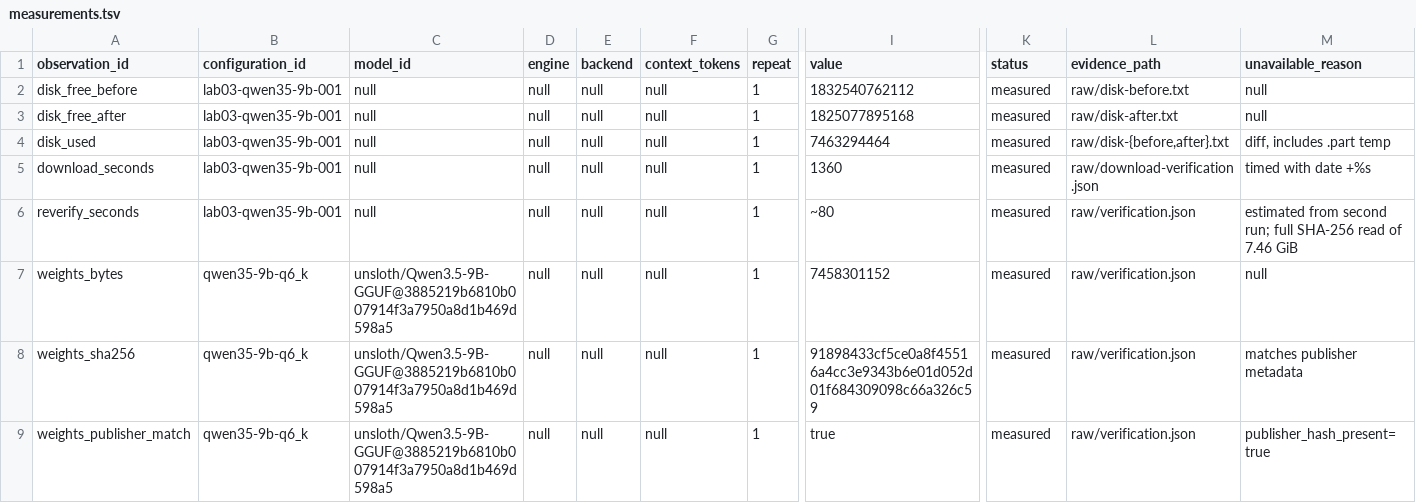
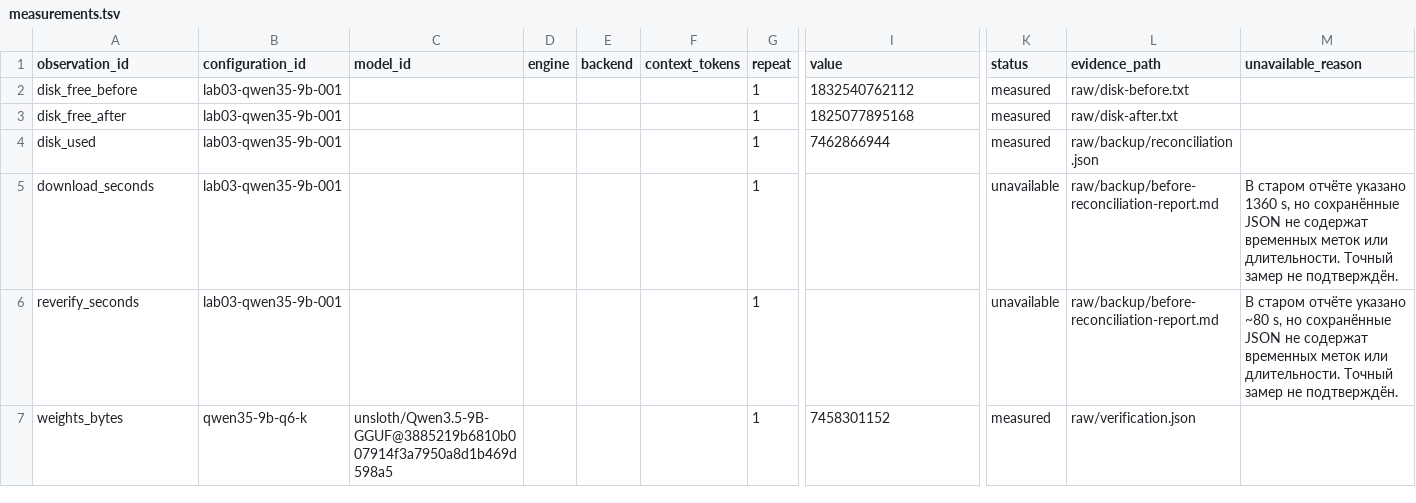
Before and after one commit to polomodov/llm-systems-lab, a TSV file: experiments/local-models/measurements/LAB03-qwen35-9b/measurements.tsv, drawn as a sheet; only a part is shown, gaps mark what is left out; rows hold the shown columns only; the diff covers the shown part only; the diff names each change by its address in the sheet, - before the commit and + after, or states it on an @@ line.

```diff
--- a/experiments/local-models/measurements/LAB03-qwen35-9b/measurements.tsv
+++ b/experiments/local-models/measurements/LAB03-qwen35-9b/measurements.tsv
-C2:C6 (model_id): null
+C2:C6 (model_id): (empty)
-D2:D7 (engine): null
+D2:D7 (engine): (empty)
-E2:E7 (backend): null
+E2:E7 (backend): (empty)
-F2:F7 (context_tokens): null
+F2:F7 (context_tokens): (empty)
-M2:M3 (unavailable_reason): null
+M2:M3 (unavailable_reason): (empty)
-I4 (value): 7463294464
+I4 (value): 7462866944
-L4 (evidence_path): raw/disk-{before,after}.txt
+L4 (evidence_path): raw/backup/reconciliation.json
-M4 (unavailable_reason): diff, includes .part temp
+M4 (unavailable_reason): (empty)
-I5 (value): 1360
+I5 (value): (empty)
-K5:K6 (status): measured
+K5:K6 (status): unavailable
-L5 (evidence_path): raw/download-verification.json
+L5 (evidence_path): raw/backup/before-reconciliation-report.md
-M5 (unavailable_reason): timed with date +%s
+M5 (unavailable_reason): В старом отчёте указано 1360 s, но сохранённые JSON не содержат временных меток или длительности. Точный замер не подтверждён.
-I6 (value): ~80
+I6 (value): (empty)
-L6 (evidence_path): raw/verification.json
+L6 (evidence_path): raw/backup/before-reconciliation-report.md
-M6 (unavailable_reason): estimated from second run; full SHA-256 read of 7.46 GiB
+M6 (unavailable_reason): В старом отчёте указано ~80 s, но сохранённые JSON не содержат временных меток или длительности. Точный замер не подтверждён.
-B7 (configuration_id): qwen35-9b-q6_k
+B7 (configuration_id): qwen35-9b-q6-k
-M7 (unavailable_reason): null
+M7 (unavailable_reason): (empty)
-row 8: weights_sha256 | qwen35-9b-q6_k | unsloth/Qwen3.5-9B-GGUF@3885219b6810b007914f3a7950a8d1b469d598a5 | null | null | null | 1 | 91898433cf5ce0a8f45516a4cc3e9343b6e01d052d01f684309098c66a326c59 | measured | raw/verification.json | matches publisher metadata
-row 9: weights_publisher_match | qwen35-9b-q6_k | unsloth/Qwen3.5-9B-GGUF@3885219b6810b007914f3a7950a8d1b469d598a5 | null | null | null | 1 | true | measured | raw/verification.json | publisher_hash_present=true
```
Also changed, not shown: 7 removed rows and 4 edited cells elsewhere in this file, experiments/local-models/measurements/LAB02-after-rocm/measurements.tsv, experiments/local-models/measurements/LAB02-first-pass/measurements.tsv, 54 other files.
